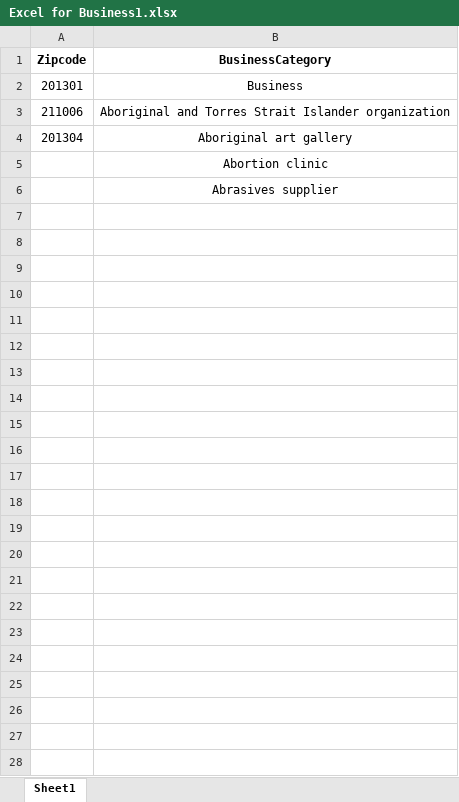
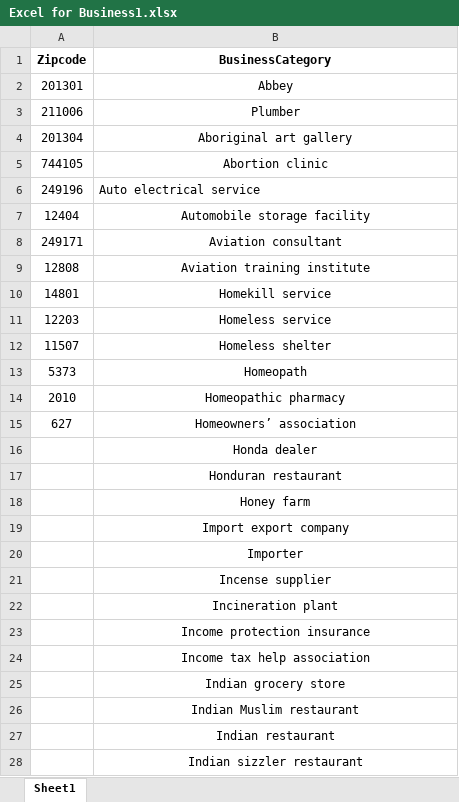
Before and after one commit to utkarsh1535/Demo_testing, an Excel workbook: Excel for Business1.xlsx, sheet Sheet1, drawn as a sheet; values as stored, in another font and other column widths than the file's, no borders; addresses are those after the commit; the diff names each change by its address in the sheet, - before the commit and + after, or states it on an @@ line.

```diff
--- a/Excel for Business1.xlsx (sheet Sheet1)
+++ b/Excel for Business1.xlsx (sheet Sheet1)
-B2 (BusinessCategory): Business
+B2 (BusinessCategory): Abbey
-B3 (BusinessCategory): Aboriginal and Torres Strait Islander organization
+B3 (BusinessCategory): Plumber
-A5 (Zipcode): (empty)
+A5 (Zipcode): 744105
+row 6: 249196 | Auto electrical service
+row 7: 12404 | Automobile storage facility
+row 8: 249171 | Aviation consultant
+row 9: 12808 | Aviation training institute
+row 10: 14801 | Homekill service
+row 11: 12203 | Homeless service
+row 12: 11507 | Homeless shelter
+row 13: 5373 | Homeopath
+row 14: 2010 | Homeopathic pharmacy
+row 15: 627 | Homeowners’ association
-B16 (BusinessCategory): Abrasives supplier
+B16 (BusinessCategory): Honda dealer
+row 17:  | Honduran restaurant
+row 18:  | Honey farm
+row 19:  | Import export company
+row 20:  | Importer
+row 21:  | Incense supplier
+row 22:  | Incineration plant
+row 23:  | Income protection insurance
+row 24:  | Income tax help association
+row 25:  | Indian grocery store
+row 26:  | Indian Muslim restaurant
+row 27:  | Indian restaurant
+row 28:  | Indian sizzler restaurant
```
Also changed, not shown: googlemaplink.xlsx, 23 other files.
